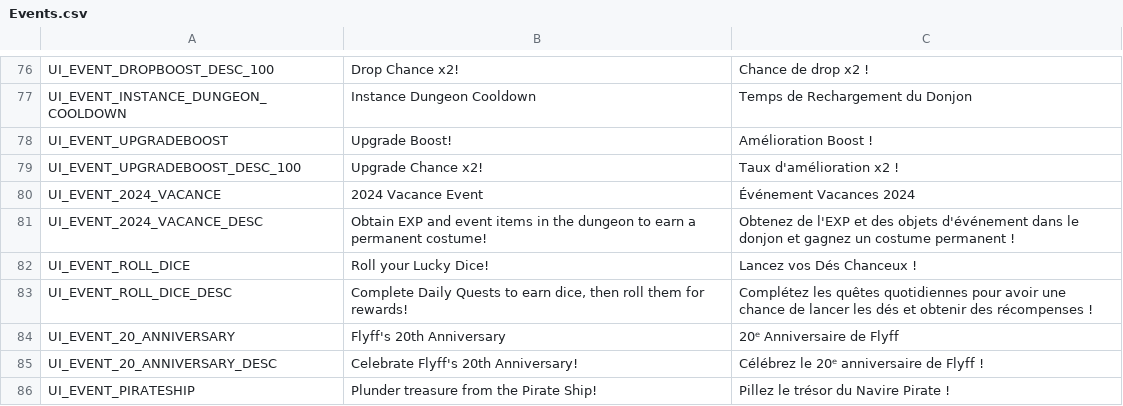
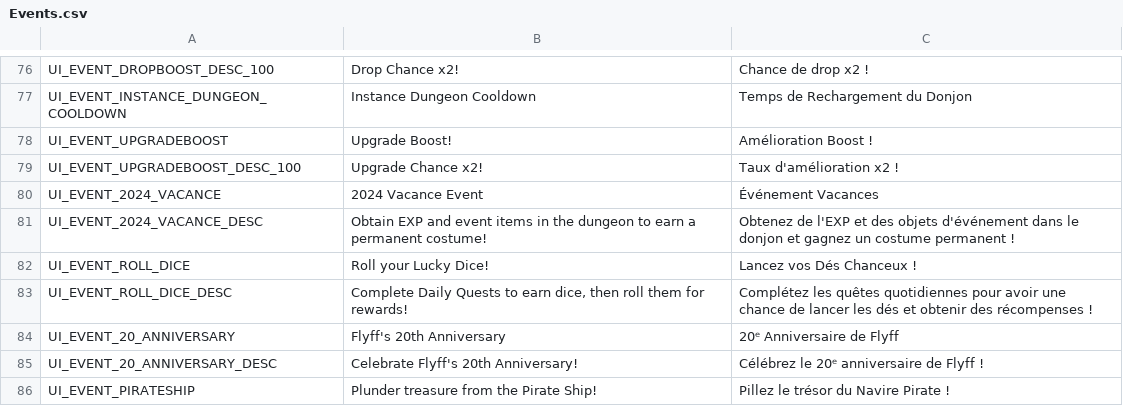
Before and after one commit to Charybdis-Flyff/Flyff-Universe-Translations, a CSV file: French/Events.csv, drawn as a sheet; only a part is shown, gaps mark what is left out.

Commit message:
Update French event name for 2024 Vacance
Removed '2024' from the event name in French localization.

```diff
--- a/French/Events.csv
+++ b/French/Events.csv
@@ -79,3 +79,3 @@ UI_EVENT_UPGRADEBOOST,Upgrade Boost!,Amélioration Boost !
 UI_EVENT_UPGRADEBOOST_DESC_100,Upgrade Chance x2!,Taux d'amélioration x2 !
-UI_EVENT_2024_VACANCE,2024 Vacance Event,Événement Vacances 2024
+UI_EVENT_2024_VACANCE,2024 Vacance Event,Événement Vacances
 UI_EVENT_2024_VACANCE_DESC,Obtain EXP and event items in the dungeon to earn a permanent costume!,Obtenez de l'EXP et des objets d'événement dans le donjon et gagnez un costume permanent !
```
